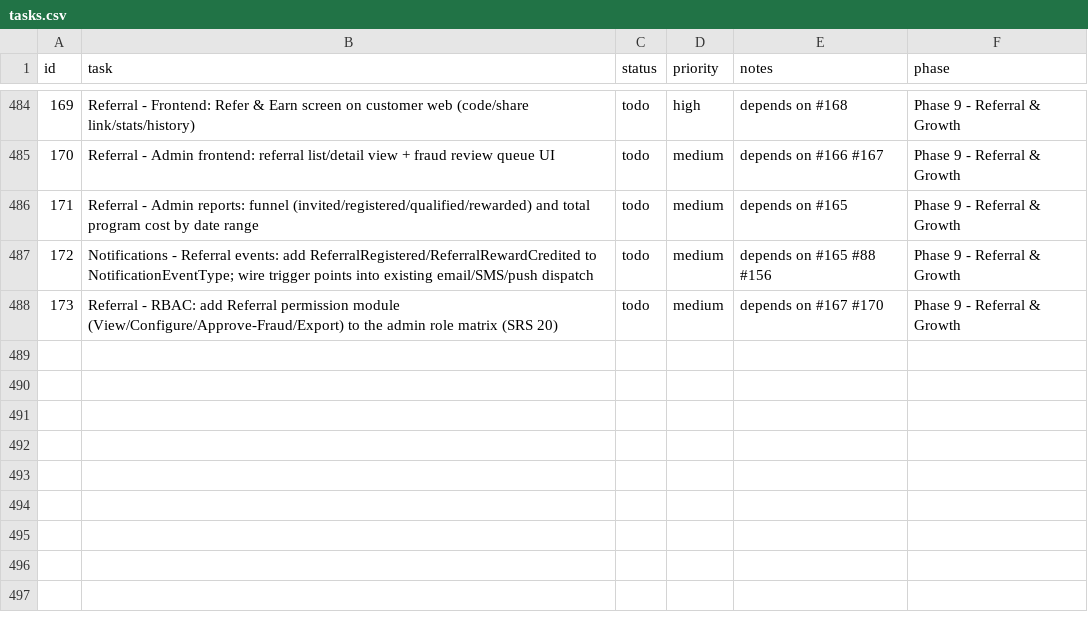
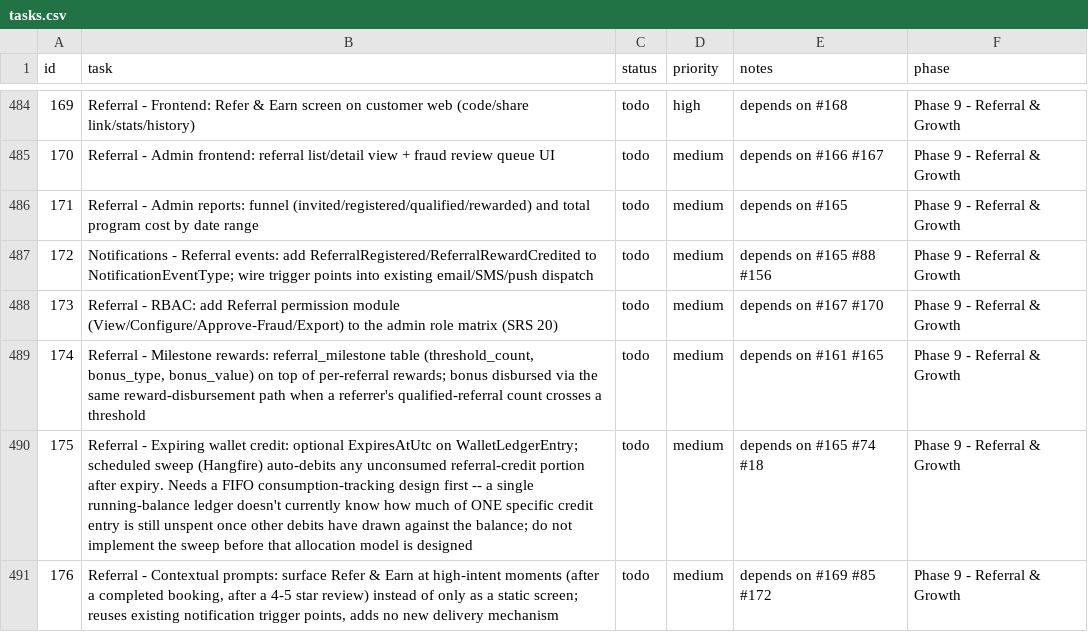
Before and after one commit to SantoshGitlab/nestly, a CSV file: tasks.csv, drawn as a sheet; only a part is shown, gaps mark what is left out.

Commit message:
Add 3 referral growth enhancements: milestones, expiring credit, contextual prompts
Tasks #174-176, queued after the base referral loop (#161-173) since each
depends on it. #175 (expiring wallet credit) calls out its own complexity in
the task text: WalletLedgerEntry is a single running-balance ledger with no
way today to track how much of one specific credit entry remains unspent
once other debits have drawn against the balance -- the sweep job must not
be built before that FIFO allocation model is designed, stated explicitly so
it isn't skipped under time pressure.

Also documents why a public referrer leaderboard was suggested and declined:
it's a privacy decision (ranking exposes referral activity publicly) that
also incentivizes the fake-account behavior the fraud review queue (#166)
exists to catch, before that queue is proven out.

```diff
--- a/tasks.csv
+++ b/tasks.csv
@@ -488 +488,4 @@ id,task,status,priority,notes,phase
 173,Referral - RBAC: add Referral permission module (View/Configure/Approve-Fraud/Export) to the admin role matrix (SRS 20),todo,medium,depends on #167 #170,Phase 9 - Referral & Growth
+174,"Referral - Milestone rewards: referral_milestone table (threshold_count, bonus_type, bonus_value) on top of per-referral rewards; bonus disbursed via the same reward-disbursement path when a referrer's qualified-referral count crosses a threshold",todo,medium,depends on #161 #165,Phase 9 - Referral & Growth
+175,Referral - Expiring wallet credit: optional ExpiresAtUtc on WalletLedgerEntry; scheduled sweep (Hangfire) auto-debits any unconsumed referral-credit portion after expiry. Needs a FIFO consumption-tracking design first -- a single running-balance ledger doesn't currently know how much of ONE specific credit entry is still unspent once other debits have drawn against the balance; do not implement the sweep before that allocation model is designed,todo,medium,depends on #165 #74 #18,Phase 9 - Referral & Growth
+176,"Referral - Contextual prompts: surface Refer & Earn at high-intent moments (after a completed booking, after a 4-5 star review) instead of only as a static screen; reuses existing notification trigger points, adds no new delivery mechanism",todo,medium,depends on #169 #85 #172,Phase 9 - Referral & Growth
```
Also changed, not shown: 1 other file.
